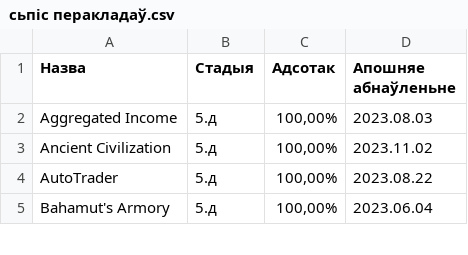
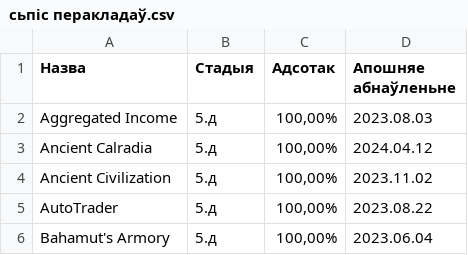
Before and after one commit to gitReiko/by-lang-bannerlord-project, a CSV file: рознае/сьпіс перакладаў.csv, drawn as a sheet; only a part is shown; the diff names each change by its address in the sheet, - before the commit and + after, or states it on an @@ line.

```diff
--- a/рознае/сьпіс перакладаў.csv
+++ b/рознае/сьпіс перакладаў.csv
+row 3: Ancient Calradia | 5.д | 100,00% | 2024.04.12
```
Also changed, not shown: 2 other files.
